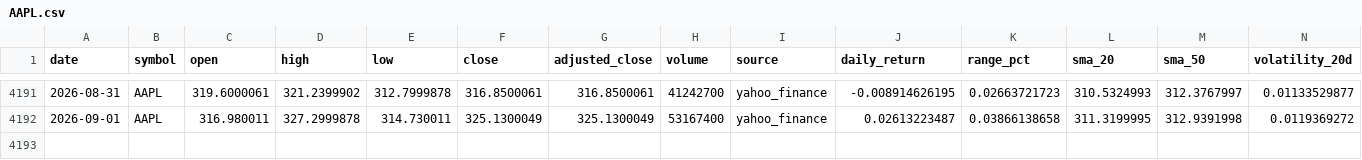
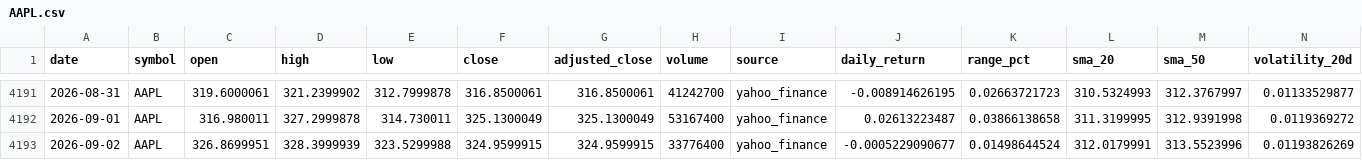
Before and after one commit to abi1010-git/predicting-stock-market-personal-project, a CSV file: data/AAPL.csv, drawn as a sheet; only a part is shown, gaps mark what is left out; the diff names each change by its address in the sheet, - before the commit and + after, or states it on an @@ line.

```diff
--- a/data/AAPL.csv
+++ b/data/AAPL.csv
+row 4193: 2026-09-02 | AAPL | 326.8699951 | 328.3999939 | 323.5299988 | 324.9599915 | 324.9599915 | 33776400 | yahoo_finance | -0.0005229090677 | 0.01498644524 | 312.0179991 | 313.5523996 | 0.01193826269
```
Also changed, not shown: data/IWM.csv, data/NVDA.csv, 3 other files.
